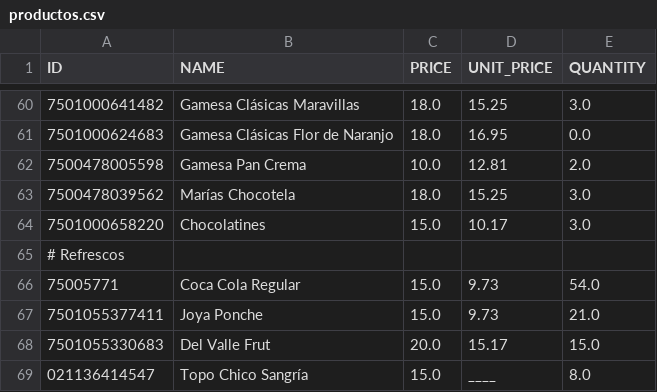
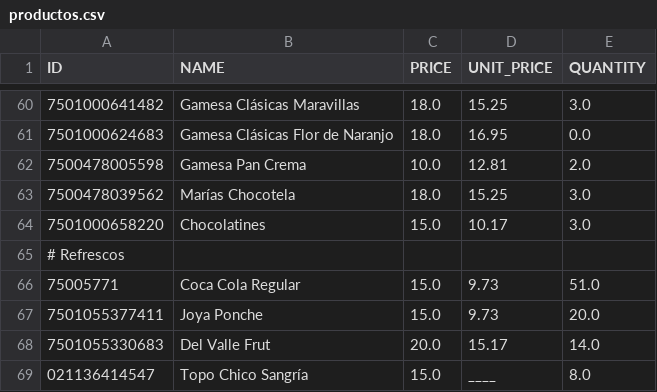
Before and after one commit to DiegoRdz99/VENTAS, a CSV file: productos.csv, drawn as a sheet; only a part is shown, gaps mark what is left out; the diff covers the shown part only.

```diff
--- a/productos.csv
+++ b/productos.csv
@@ -65,5 +65,5 @@ ID,NAME,PRICE,UNIT_PRICE,QUANTITY
 # Refrescos,,,,
-75005771,Coca Cola Regular,15.0,9.73,54.0
-7501055377411,Joya Ponche,15.0,9.73,21.0
-7501055330683,Del Valle Frut,20.0,15.17,15.0
+75005771,Coca Cola Regular,15.0,9.73,51.0
+7501055377411,Joya Ponche,15.0,9.73,20.0
+7501055330683,Del Valle Frut,20.0,15.17,14.0
 021136414547,Topo Chico Sangría,15.0,____,8.0
```
Also changed, not shown: 11 edited cells elsewhere in this file, clientes.csv, depositos.csv, 2 other files.
